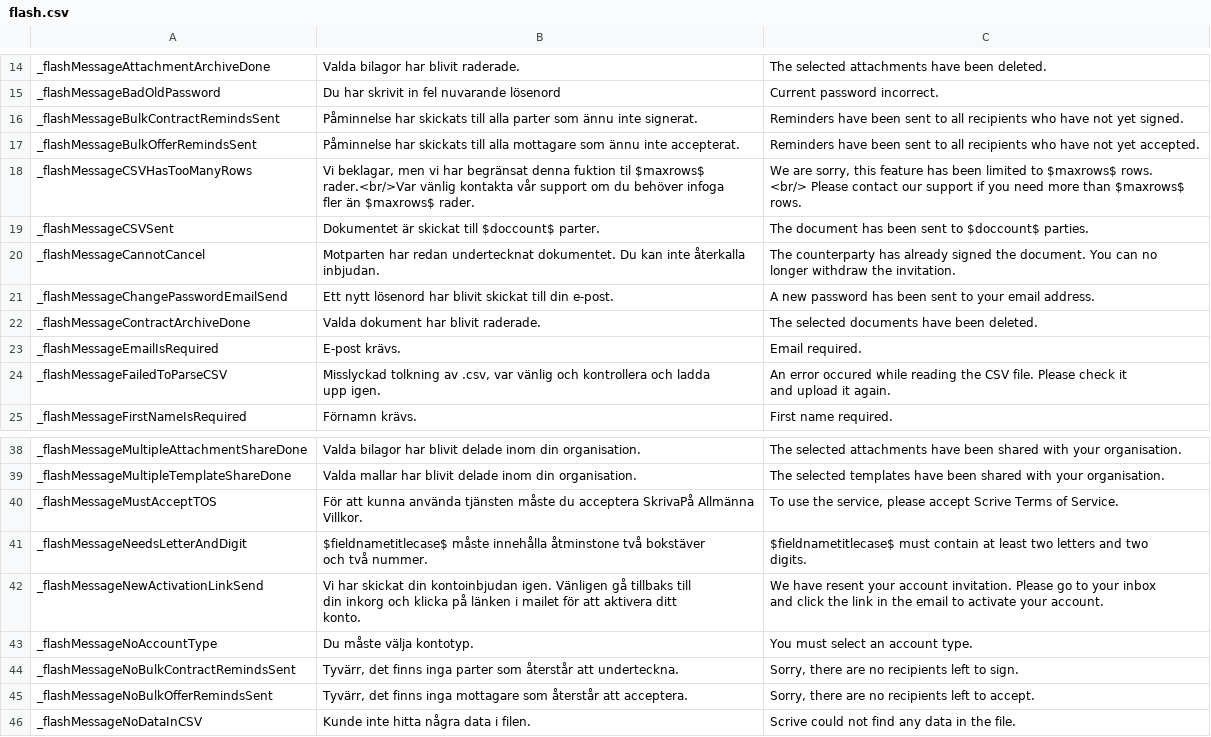
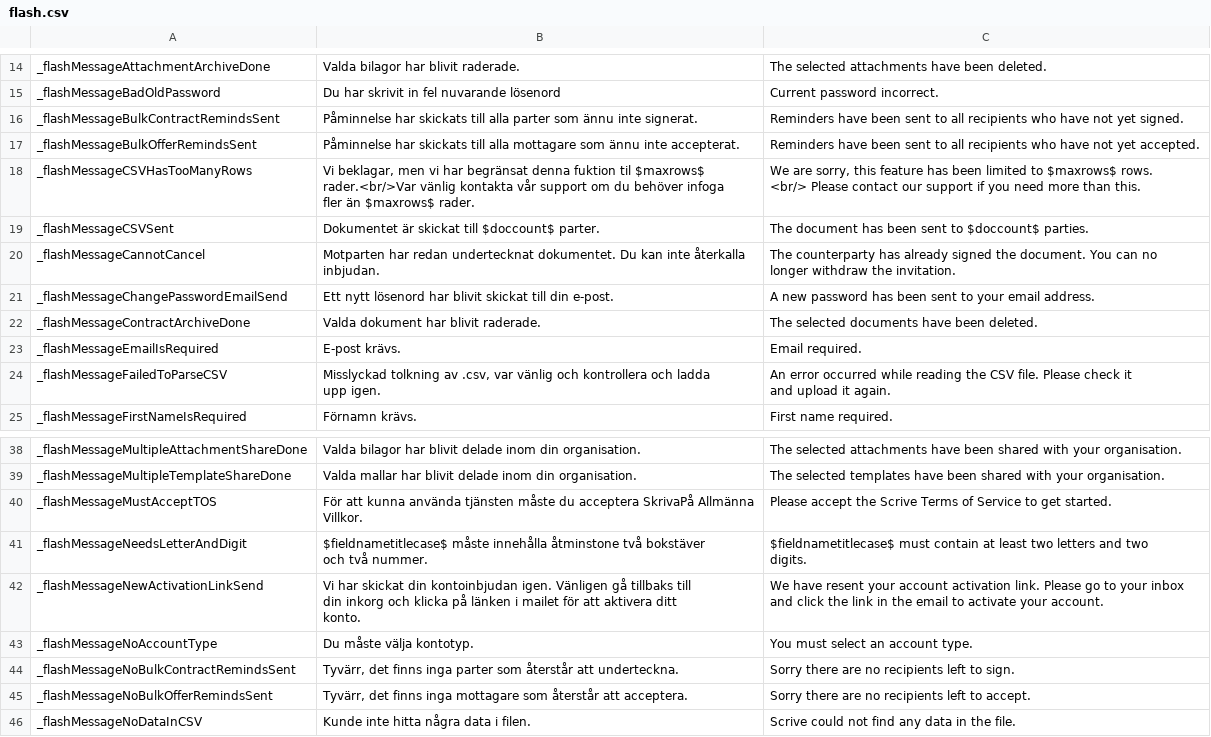
Before and after one commit to scrive/scrive-apidocs, a CSV file: texts/flash.csv, drawn as a sheet; only a part is shown, gaps mark what is left out.

Commit message:
proof read flash messages

```diff
--- a/texts/flash.csv
+++ b/texts/flash.csv
@@ -19,7 +19,6 @@
 "_flashMessageBulkOfferRemindsSent","Påminnelse har skickats till alla mottagare som ännu inte accepterat.","Reminders have been sent to all recipients who have not yet accepted."
-"_flashMessageCSVHasTooManyRows","Vi beklagar, men vi har begränsat denna fuktion til $maxrows$
- rader.<br/>Var vänlig kontakta vår support om du behöver infoga
- fler än $maxrows$ rader.","We are sorry, this feature has been limited to $maxrows$ rows.
- <br/> Please contact our support if you need more than $maxrows$
- rows."
+"_flashMessageCSVHasTooManyRows","Vi beklagar, men vi har begränsat denna fuktion til $maxrows$
+ rader.<br/>Var vänlig kontakta vår support om du behöver infoga
+ fler än $maxrows$ rader.","We are sorry, this feature has been limited to $maxrows$ rows.
+ <br/> Please contact our support if you need more than this."
 "_flashMessageCSVSent","Dokumentet är skickat till $doccount$ parter.","The document has been sent to $doccount$ parties."
@@ -31,5 +30,5 @@
 "_flashMessageEmailIsRequired","E-post krävs.","Email required."
-"_flashMessageFailedToParseCSV","Misslyckad tolkning av .csv, var vänlig och kontrollera och ladda
- upp igen.","An error occured while reading the CSV file. Please check it
- and upload it again."
+"_flashMessageFailedToParseCSV","Misslyckad tolkning av .csv, var vänlig och kontrollera och ladda
+ upp igen.","An error occurred while reading the CSV file. Please check it
+ and upload it again."
 "_flashMessageFirstNameIsRequired","Förnamn krävs.","First name required."
@@ -51,4 +50,4 @@
 "_flashMessageMultipleTemplateShareDone","Valda mallar har blivit delade inom din organisation.","The selected templates have been shared with your organisation."
-"_flashMessageMustAcceptTOS","För att kunna använda tjänsten måste du acceptera SkrivaPå Allmänna
- Villkor.","To use the service, please accept Scrive Terms of Service."
+"_flashMessageMustAcceptTOS","För att kunna använda tjänsten måste du acceptera SkrivaPå Allmänna
+ Villkor.","Please accept the Scrive Terms of Service to get started."
 "_flashMessageNeedsLetterAndDigit","$fieldnametitlecase$ måste innehålla åtminstone två bokstäver
@@ -56,9 +55,9 @@
  digits."
-"_flashMessageNewActivationLinkSend","Vi har skickat din kontoinbjudan igen. Vänligen gå tillbaks till
- din inkorg och klicka på länken i mailet för att aktivera ditt
- konto.","We have resent your account invitation. Please go to your inbox
- and click the link in the email to activate your account."
+"_flashMessageNewActivationLinkSend","Vi har skickat din kontoinbjudan igen. Vänligen gå tillbaks till
+ din inkorg och klicka på länken i mailet för att aktivera ditt
+ konto.","We have resent your account activation link. Please go to your inbox
+ and click the link in the email to activate your account."
 "_flashMessageNoAccountType","Du måste välja kontotyp.","You must select an account type."
-"_flashMessageNoBulkContractRemindsSent","Tyvärr, det finns inga parter som återstår att underteckna.","Sorry, there are no recipients left to sign."
-"_flashMessageNoBulkOfferRemindsSent","Tyvärr, det finns inga mottagare som återstår att acceptera.","Sorry, there are no recipients left to accept."
+"_flashMessageNoBulkContractRemindsSent","Tyvärr, det finns inga parter som återstår att underteckna.","Sorry there are no recipients left to sign."
+"_flashMessageNoBulkOfferRemindsSent","Tyvärr, det finns inga mottagare som återstår att acceptera.","Sorry there are no recipients left to accept."
 "_flashMessageNoDataInCSV","Kunde inte hitta några data i filen.","Scrive could not find any data in the file."
```
